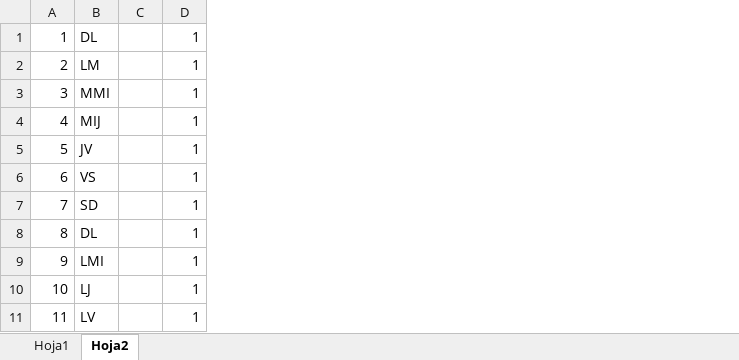
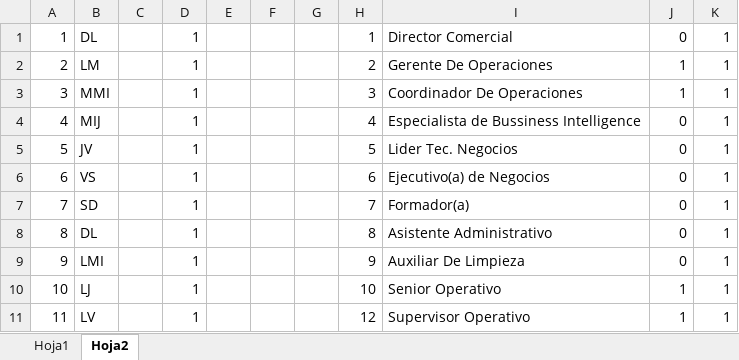
Before and after one commit to bjaimes617/infinity, an Excel workbook: storage/app/public/glosario.xlsx, sheet Hoja2, drawn as a sheet; only a part is shown; values as stored, in another font and other column widths than the file's, no borders; the diff covers the shown part only; the diff names each change by its address in the sheet, - before the commit and + after, or states it on an @@ line.

```diff
--- a/storage/app/public/glosario.xlsx (sheet Hoja2)
+++ b/storage/app/public/glosario.xlsx (sheet Hoja2)
+column E, empty
+column F, empty
+column G, empty
+column H, rows 1-11: 1 | 2 | 3 | 4 | 5 | 6 | 7 | 8 | 9 | 10 | 12
+column I, rows 1-11: Director Comercial | Gerente De Operaciones | Coordinador De Operaciones | Especialista de Bussiness Intelligence | Lider Tec. Negocios | Ejecutivo(a) de Negocios | Formador(a) | Asistente Administrativo | Auxiliar De Limpieza | Senior Operativo | Supervisor Operativo
+column J, rows 1-11: 0 | 1 | 1 | 0 | 0 | 0 | 0 | 0 | 0 | 1 | 1
+column K, rows 1-11: all 1
```
Also changed, not shown: 29 added rows elsewhere in this sheet, sheet Hoja1, 9 other files.
